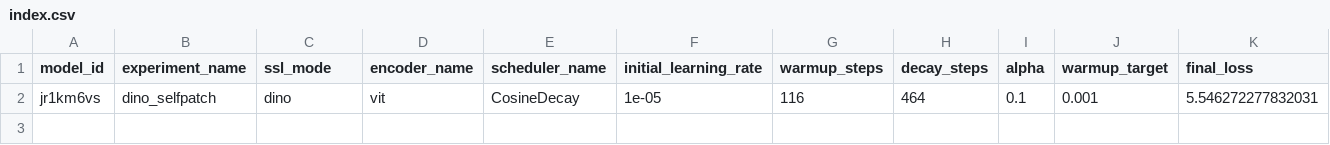
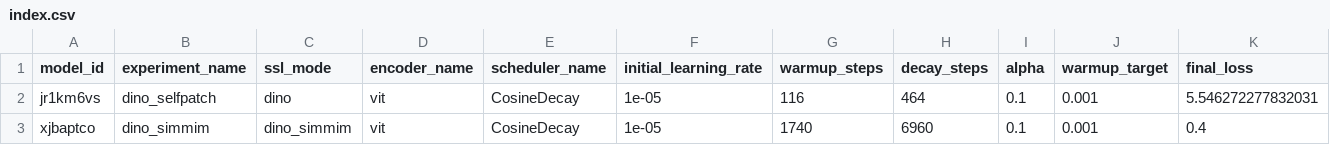
Before and after one commit to kimhs950627/hcc-vs-hemangioma, a CSV file: experiment_registry/index.csv, drawn as a sheet; only a part is shown; rows hold the shown columns only; the diff names each change by its address in the sheet, - before the commit and + after, or states it on an @@ line.

Commit message:
Add model artifact and registry for xjbaptco

```diff
--- a/experiment_registry/index.csv
+++ b/experiment_registry/index.csv
+row 3: xjbaptco | dino_simmim | dino_simmim | vit | CosineDecay | 1e-05 | 1740 | 6960 | 0.1 | 0.001 | 0.4
```
Also changed, not shown: 2 other files.
